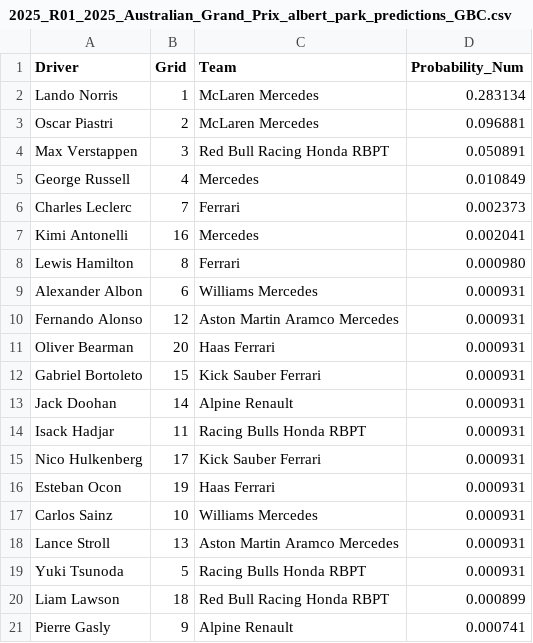
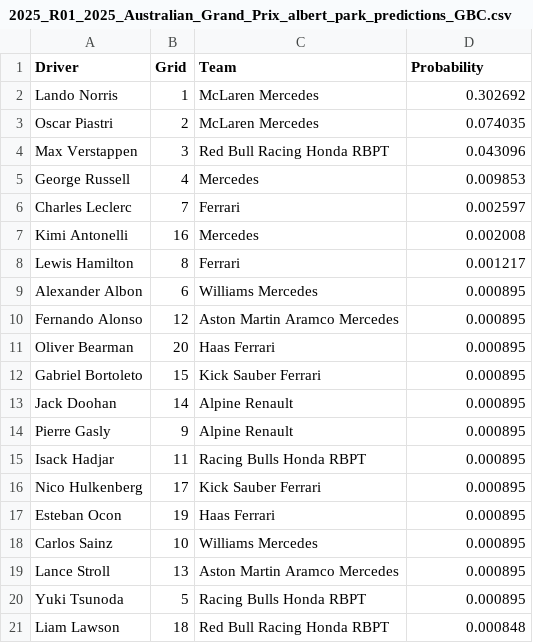
Before and after one commit to adithyadaine/F1-Race-Winner-Prediction-Model, a CSV file: notebooks/predictions_GBC_Streamlined/2025_R01_2025_Australian_Grand_Prix_albert_park_predictions_GBC.csv (was notebooks/predictions_GBC/2025_R01_2025_Australian_Grand_Prix_albert_park_predictions_GBC.csv), drawn as a sheet.

Commit message:
Add predictions for the 2025 Formula 1 season across multiple Grand Prix events.
Each file includes driver names, grid positions, teams, and their respective probabilities.

```diff
--- a/notebooks/predictions_GBC/2025_R01_2025_Australian_Grand_Prix_albert_park_predictions_GBC.csv
+++ b/notebooks/predictions_GBC_Streamlined/2025_R01_2025_Australian_Grand_Prix_albert_park_predictions_GBC.csv
@@ -1,21 +1,21 @@
-Driver,Grid,Team,Probability_Num
-Lando Norris,1,McLaren Mercedes,0.283134
-Oscar Piastri,2,McLaren Mercedes,0.096881
-Max Verstappen,3,Red Bull Racing Honda RBPT,0.050891
-George Russell,4,Mercedes,0.010849
-Charles Leclerc,7,Ferrari,0.002373
-Kimi Antonelli,16,Mercedes,0.002041
-Lewis Hamilton,8,Ferrari,0.000980
-Alexander Albon,6,Williams Mercedes,0.000931
-Fernando Alonso,12,Aston Martin Aramco Mercedes,0.000931
-Oliver Bearman,20,Haas Ferrari,0.000931
-Gabriel Bortoleto,15,Kick Sauber Ferrari,0.000931
-Jack Doohan,14,Alpine Renault,0.000931
-Isack Hadjar,11,Racing Bulls Honda RBPT,0.000931
-Nico Hulkenberg,17,Kick Sauber Ferrari,0.000931
-Esteban Ocon,19,Haas Ferrari,0.000931
-Carlos Sainz,10,Williams Mercedes,0.000931
-Lance Stroll,13,Aston Martin Aramco Mercedes,0.000931
-Yuki Tsunoda,5,Racing Bulls Honda RBPT,0.000931
-Liam Lawson,18,Red Bull Racing Honda RBPT,0.000899
-Pierre Gasly,9,Alpine Renault,0.000741
+Driver,Grid,Team,Probability
+Lando Norris,1,McLaren Mercedes,0.302692
+Oscar Piastri,2,McLaren Mercedes,0.074035
+Max Verstappen,3,Red Bull Racing Honda RBPT,0.043096
+George Russell,4,Mercedes,0.009853
+Charles Leclerc,7,Ferrari,0.002597
+Kimi Antonelli,16,Mercedes,0.002008
+Lewis Hamilton,8,Ferrari,0.001217
+Alexander Albon,6,Williams Mercedes,0.000895
+Fernando Alonso,12,Aston Martin Aramco Mercedes,0.000895
+Oliver Bearman,20,Haas Ferrari,0.000895
+Gabriel Bortoleto,15,Kick Sauber Ferrari,0.000895
+Jack Doohan,14,Alpine Renault,0.000895
+Pierre Gasly,9,Alpine Renault,0.000895
+Isack Hadjar,11,Racing Bulls Honda RBPT,0.000895
+Nico Hulkenberg,17,Kick Sauber Ferrari,0.000895
+Esteban Ocon,19,Haas Ferrari,0.000895
+Carlos Sainz,10,Williams Mercedes,0.000895
+Lance Stroll,13,Aston Martin Aramco Mercedes,0.000895
+Yuki Tsunoda,5,Racing Bulls Honda RBPT,0.000895
+Liam Lawson,18,Red Bull Racing Honda RBPT,0.000848
```
Also changed, not shown: notebooks/predictions_GBC_Streamlined/2025_R02_2025_Chinese_Grand_Prix_shanghai_predictions_GBC.csv, notebooks/predictions_GBC_Streamlined/2025_R03_2025_Japanese_Grand_Prix_suzuka_predictions_GBC.csv, 55 other files.
